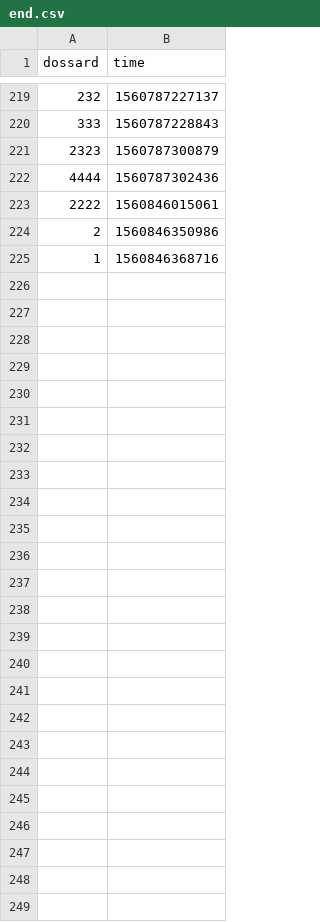
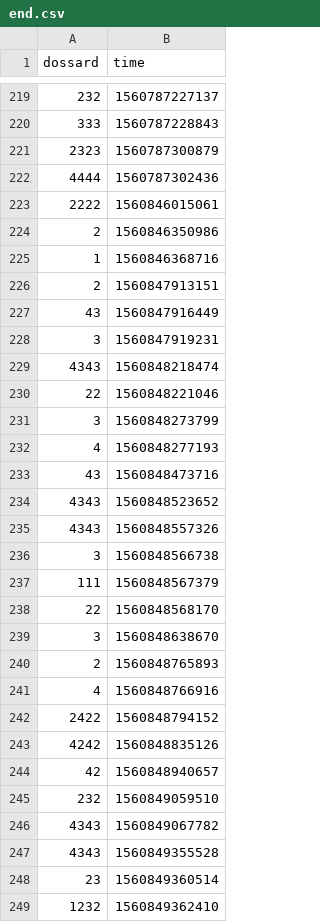
Before and after one commit to CedricNoyel/react-chronorun, a CSV file: src/app-server/excels/end.csv, drawn as a sheet; only a part is shown, gaps mark what is left out; the diff names each change by its address in the sheet, - before the commit and + after, or states it on an @@ line.

```diff
--- a/src/app-server/excels/end.csv
+++ b/src/app-server/excels/end.csv
+row 226: 2 | 1560847913151
+row 227: 43 | 1560847916449
+row 228: 3 | 1560847919231
+row 229: 4343 | 1560848218474
+row 230: 22 | 1560848221046
+row 231: 3 | 1560848273799
+row 232: 4 | 1560848277193
+row 233: 43 | 1560848473716
+row 234: 4343 | 1560848523652
+row 235: 4343 | 1560848557326
+row 236: 3 | 1560848566738
+row 237: 111 | 1560848567379
+row 238: 22 | 1560848568170
+row 239: 3 | 1560848638670
+row 240: 2 | 1560848765893
+row 241: 4 | 1560848766916
+row 242: 2422 | 1560848794152
+row 243: 4242 | 1560848835126
+row 244: 42 | 1560848940657
+row 245: 232 | 1560849059510
+row 246: 4343 | 1560849067782
+row 247: 4343 | 1560849355528
+row 248: 23 | 1560849360514
+row 249: 1232 | 1560849362410
```
Also changed, not shown: src/app-server/excels/start.csv, 3 other files.
